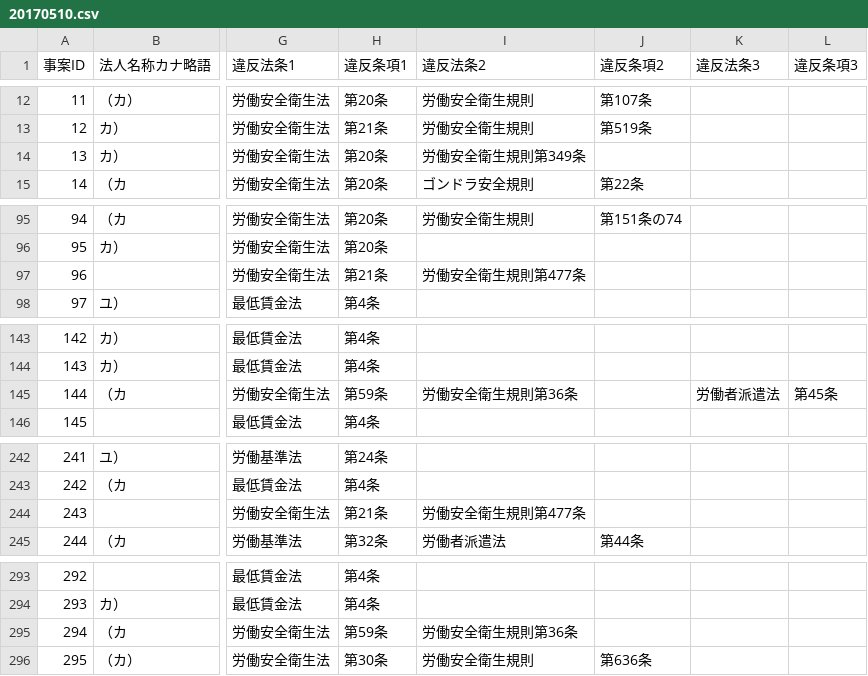
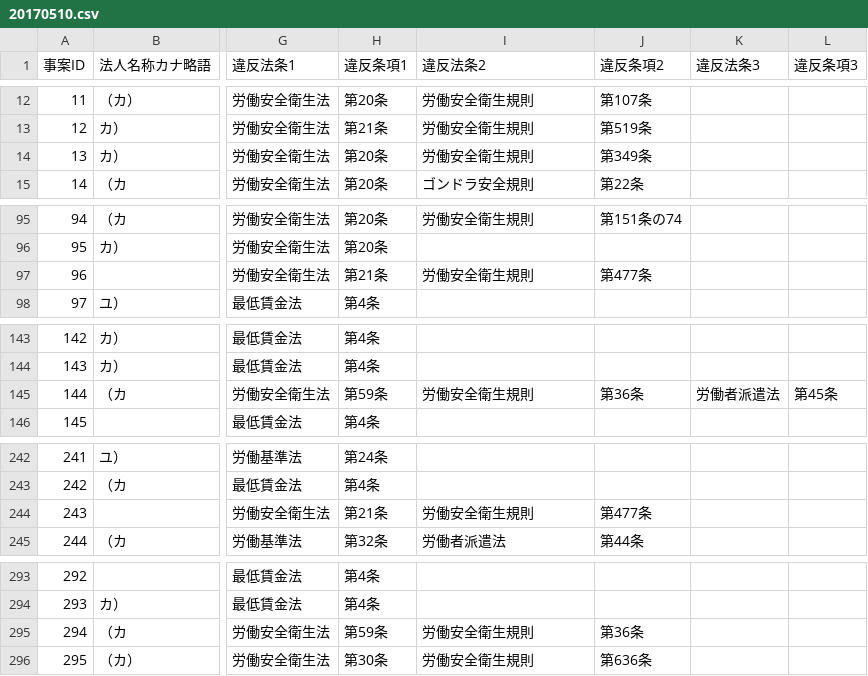
Before and after one commit to lumely/mhlw-opendata, a CSV file: 20170510.csv, drawn as a sheet; only a part is shown, gaps mark what is left out; the diff names each change by its address in the sheet, - before the commit and + after, or states it on an @@ line.

Commit message:
Update 20170510.csv

```diff
--- a/20170510.csv
+++ b/20170510.csv
-I14 (違反法条2): 労働安全衛生規則第349条
+I14 (違反法条2): 労働安全衛生規則
-J14 (違反条項2): (empty)
+J14 (違反条項2): 第349条
-I97 (違反法条2): 労働安全衛生規則第477条
+I97 (違反法条2): 労働安全衛生規則
-J97 (違反条項2): (empty)
+J97 (違反条項2): 第477条
-I145 (違反法条2): 労働安全衛生規則第36条
+I145 (違反法条2): 労働安全衛生規則
-J145 (違反条項2): (empty)
+J145 (違反条項2): 第36条
-I244 (違反法条2): 労働安全衛生規則第477条
+I244 (違反法条2): 労働安全衛生規則
-J244 (違反条項2): (empty)
+J244 (違反条項2): 第477条
-I295 (違反法条2): 労働安全衛生規則第36条
+I295 (違反法条2): 労働安全衛生規則
-J295 (違反条項2): (empty)
+J295 (違反条項2): 第36条
```
